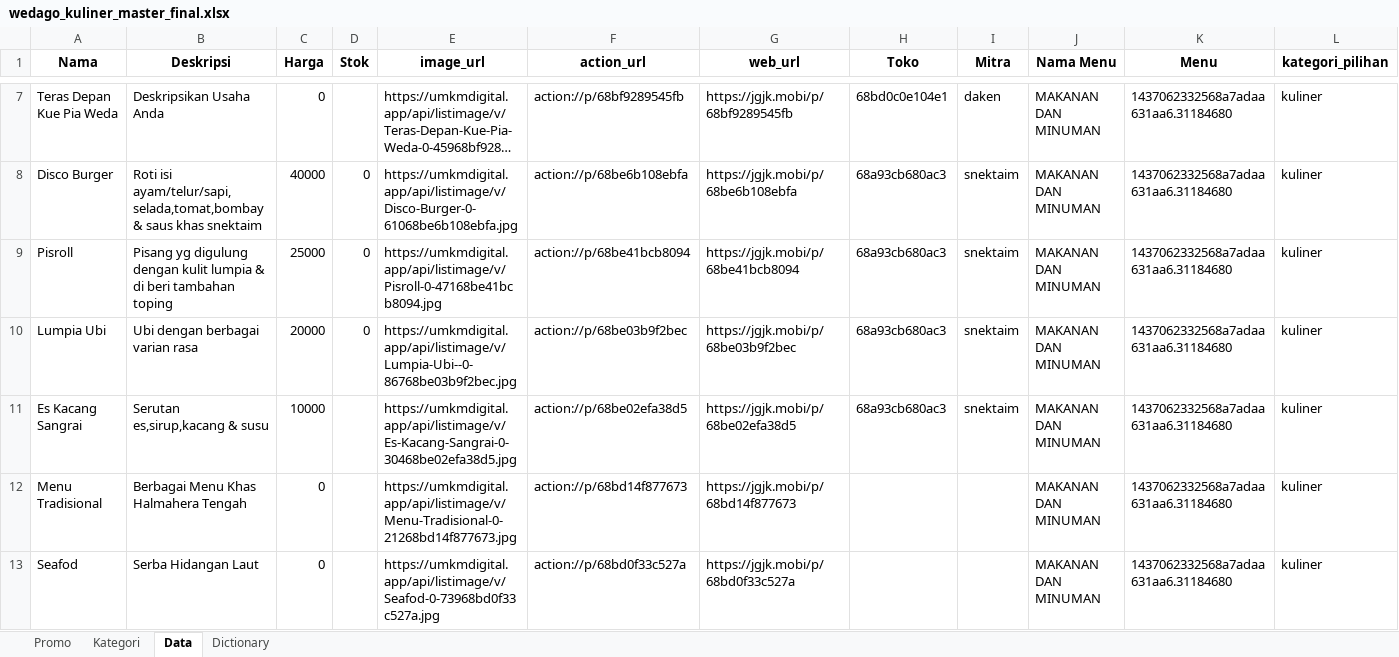
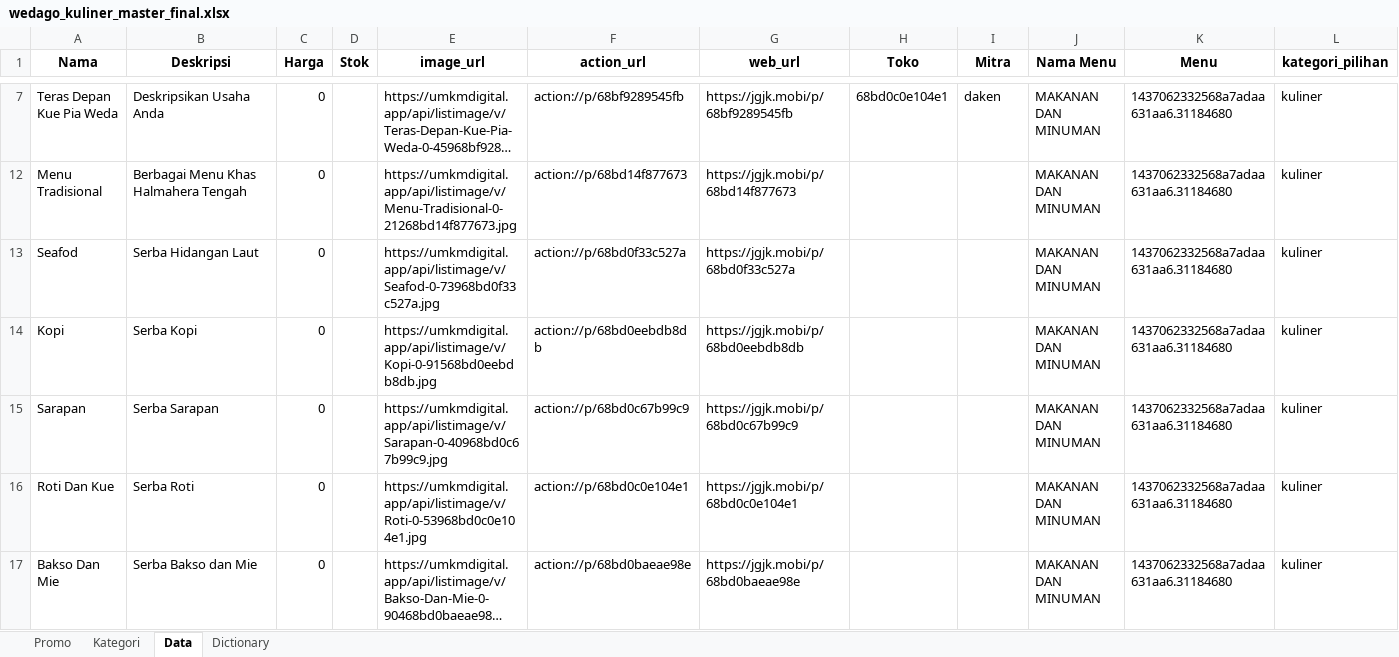
Before and after one commit to aishasanuddin14/data_kuliner_wedago, an Excel workbook: excel/wedago_kuliner_master_final.xlsx, sheet Data, drawn as a sheet; only a part is shown, gaps mark what is left out; the shorter side is filled out with more unchanged rows; long unchanged cells end in …; values as stored, in another font and other column widths than the file's, no borders; rows hold the shown columns only; the diff covers the shown part only; the diff names each change by its address in the sheet, - before the commit and + after, or states it on an @@ line.

Commit message:
Update wedago_kuliner_master_final.xlsx

```diff
--- a/excel/wedago_kuliner_master_final.xlsx (sheet Data)
+++ b/excel/wedago_kuliner_master_final.xlsx (sheet Data)
@@ row 8 hidden: Disco Burger | Roti isi ayam/telur/sapi,selada,tomat,bombay & saus khas snektaim | 40000 | 0 | https://umkmdigital.app/api/listimage/v/Disco-Burger-0-61068be6b108ebfa.jpg | action://p/68be6b108ebfa | https://jgjk.mobi/p/68be6b108ebfa | 68a93cb680ac3 | snektaim | MAKANAN DAN MINUMAN | 1437062332568a7adaa631aa6.31184680 | kuliner @@
@@ row 9 hidden: Pisroll | Pisang yg digulung dengan kulit lumpia & di beri tambahan toping | 25000 | 0 | https://umkmdigital.app/api/listimage/v/Pisroll-0-47168be41bcb8094.jpg | action://p/68be41bcb8094 | https://jgjk.mobi/p/68be41bcb8094 | 68a93cb680ac3 | snektaim | MAKANAN DAN MINUMAN | 1437062332568a7adaa631aa6.31184680 | kuliner @@
@@ row 10 hidden: Lumpia Ubi | Ubi dengan berbagai varian rasa | 20000 | 0 | https://umkmdigital.app/api/listimage/v/Lumpia-Ubi--0-86768be03b9f2bec.jpg | action://p/68be03b9f2bec | https://jgjk.mobi/p/68be03b9f2bec | 68a93cb680ac3 | snektaim | MAKANAN DAN MINUMAN | 1437062332568a7adaa631aa6.31184680 | kuliner @@
@@ row 11 hidden: Es Kacang Sangrai | Serutan es,sirup,kacang & susu | 10000 |  | https://umkmdigital.app/api/listimage/v/Es-Kacang-Sangrai-0-30468be02efa38d5.jpg | action://p/68be02efa38d5 | https://jgjk.mobi/p/68be02efa38d5 | 68a93cb680ac3 | snektaim | MAKANAN DAN MINUMAN | 1437062332568a7adaa631aa6.31184680 | kuliner @@
```
Also changed, not shown: 35 hidden or unhidden rows and 4 edited cells elsewhere in this sheet.
